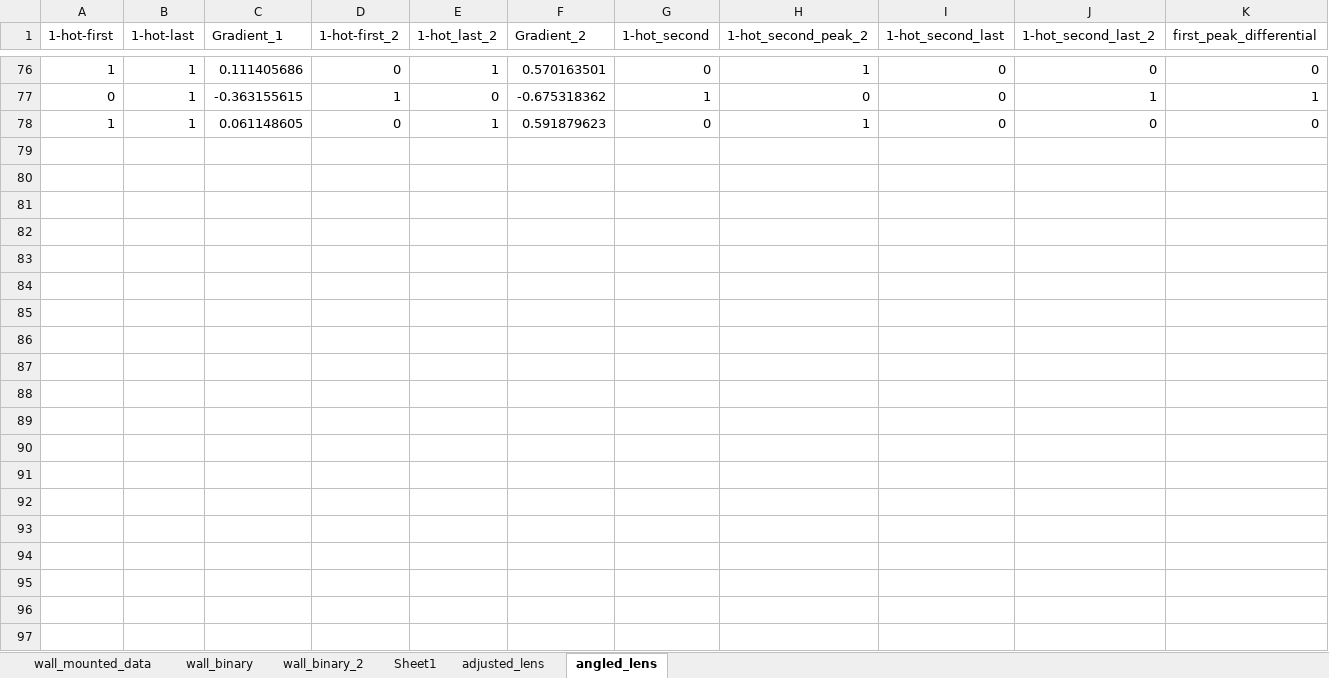
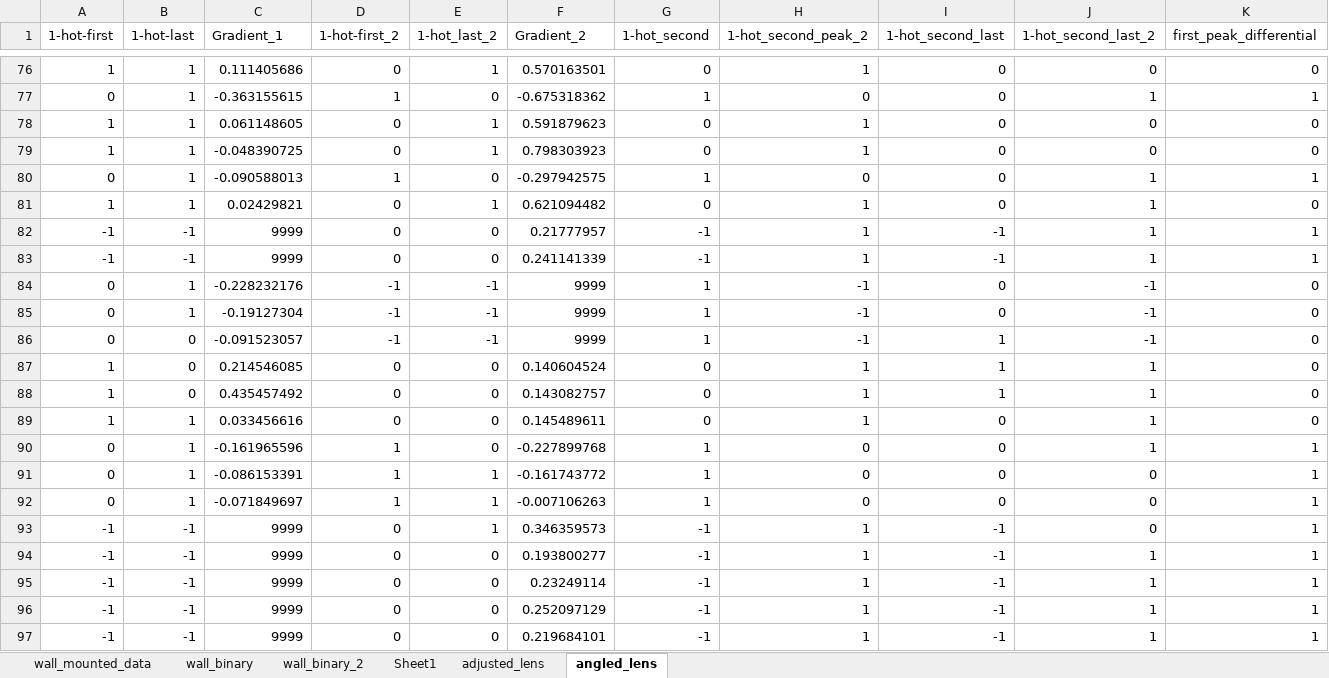
Before and after one commit to PaulKumar33/thesis_work, an Excel workbook: decision_data_new.xlsx, sheet angled_lens, drawn as a sheet; only a part is shown, gaps mark what is left out; values as stored, in another font and other column widths than the file's, no borders; rows hold the shown columns only; the diff covers the shown part only; the diff names each change by its address in the sheet, - before the commit and + after, or states it on an @@ line.

```diff
--- a/decision_data_new.xlsx (sheet angled_lens)
+++ b/decision_data_new.xlsx (sheet angled_lens)
+row 79: 1 | 1 | -0.048390725 | 0 | 1 | 0.798303923 | 0 | 1 | 0 | 0 | 0
+row 80: 0 | 1 | -0.090588013 | 1 | 0 | -0.297942575 | 1 | 0 | 0 | 1 | 1
+row 81: 1 | 1 | 0.02429821 | 0 | 1 | 0.621094482 | 0 | 1 | 0 | 1 | 0
+row 82: -1 | -1 | 9999 | 0 | 0 | 0.21777957 | -1 | 1 | -1 | 1 | 1
+row 83: -1 | -1 | 9999 | 0 | 0 | 0.241141339 | -1 | 1 | -1 | 1 | 1
+row 84: 0 | 1 | -0.228232176 | -1 | -1 | 9999 | 1 | -1 | 0 | -1 | 0
+row 85: 0 | 1 | -0.19127304 | -1 | -1 | 9999 | 1 | -1 | 0 | -1 | 0
+row 86: 0 | 0 | -0.091523057 | -1 | -1 | 9999 | 1 | -1 | 1 | -1 | 0
+row 87: 1 | 0 | 0.214546085 | 0 | 0 | 0.140604524 | 0 | 1 | 1 | 1 | 0
+row 88: 1 | 0 | 0.435457492 | 0 | 0 | 0.143082757 | 0 | 1 | 1 | 1 | 0
+row 89: 1 | 1 | 0.033456616 | 0 | 0 | 0.145489611 | 0 | 1 | 0 | 1 | 0
+row 90: 0 | 1 | -0.161965596 | 1 | 0 | -0.227899768 | 1 | 0 | 0 | 1 | 1
+row 91: 0 | 1 | -0.086153391 | 1 | 1 | -0.161743772 | 1 | 0 | 0 | 0 | 1
+row 92: 0 | 1 | -0.071849697 | 1 | 1 | -0.007106263 | 1 | 0 | 0 | 0 | 1
+row 93: -1 | -1 | 9999 | 0 | 1 | 0.346359573 | -1 | 1 | -1 | 0 | 1
+row 94: -1 | -1 | 9999 | 0 | 0 | 0.193800277 | -1 | 1 | -1 | 1 | 1
+row 95: -1 | -1 | 9999 | 0 | 0 | 0.23249114 | -1 | 1 | -1 | 1 | 1
+row 96: -1 | -1 | 9999 | 0 | 0 | 0.252097129 | -1 | 1 | -1 | 1 | 1
+row 97: -1 | -1 | 9999 | 0 | 0 | 0.219684101 | -1 | 1 | -1 | 1 | 1
```
Also changed, not shown: 56 added rows elsewhere in this sheet, charts or pictures, 1 other file.
